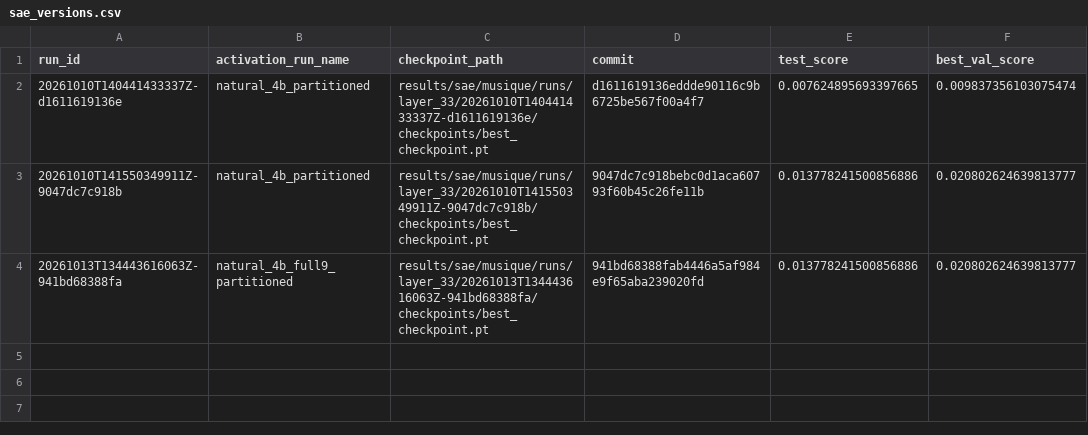
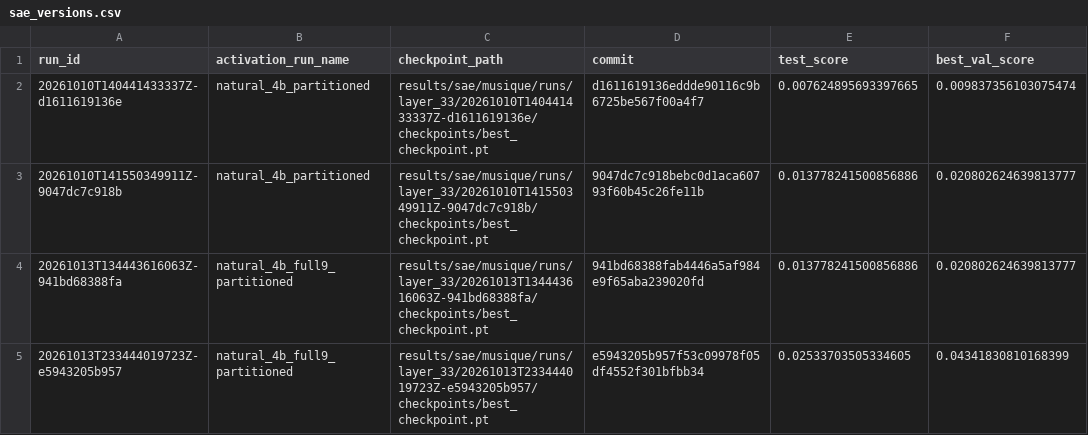
Before and after one commit to Jschechter18/fall-2026-group3, a CSV file: results/sae/musique/runs/layer_33/sae_versions.csv, drawn as a sheet.

```diff
--- a/results/sae/musique/runs/layer_33/sae_versions.csv
+++ b/results/sae/musique/runs/layer_33/sae_versions.csv
@@ -4 +4,2 @@ run_id,activation_run_name,checkpoint_path,commit,test_score,best_val_score
 20261013T134443616063Z-941bd68388fa,natural_4b_full9_partitioned,results/sae/musique/runs/layer_33/20261013T134443616063Z-941bd68388fa/checkpoints/best_checkpoint.pt,941bd68388fab4446a5af984e9f65aba239020fd,0.013778241500856886,0.020802624639813777
+20261013T233444019723Z-e5943205b957,natural_4b_full9_partitioned,results/sae/musique/runs/layer_33/20261013T233444019723Z-e5943205b957/checkpoints/best_checkpoint.pt,e5943205b957f53c09978f05df4552f301bfbb34,0.02533703505334605,0.04341830810168399
```
Also changed, not shown: 43 other files.
